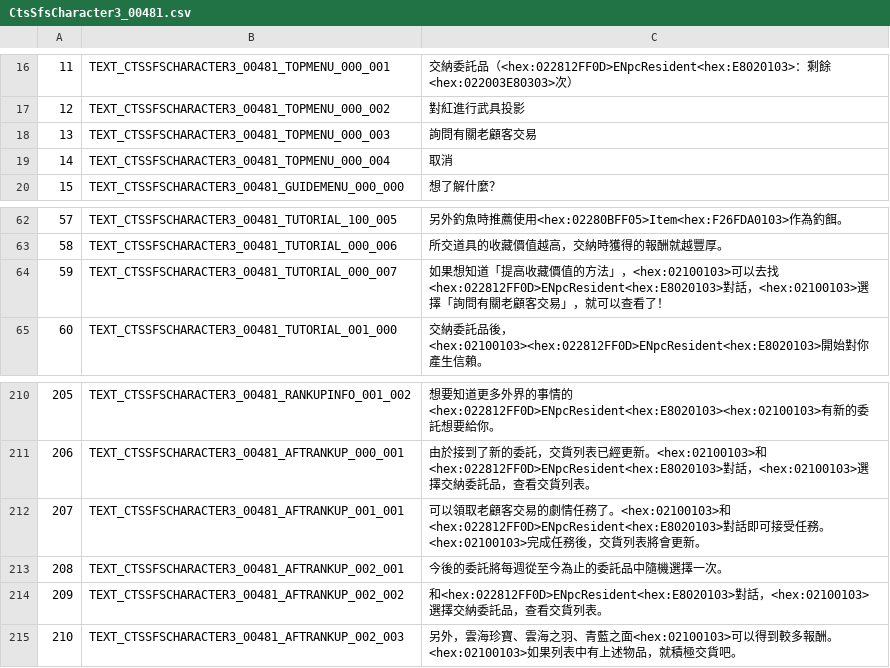
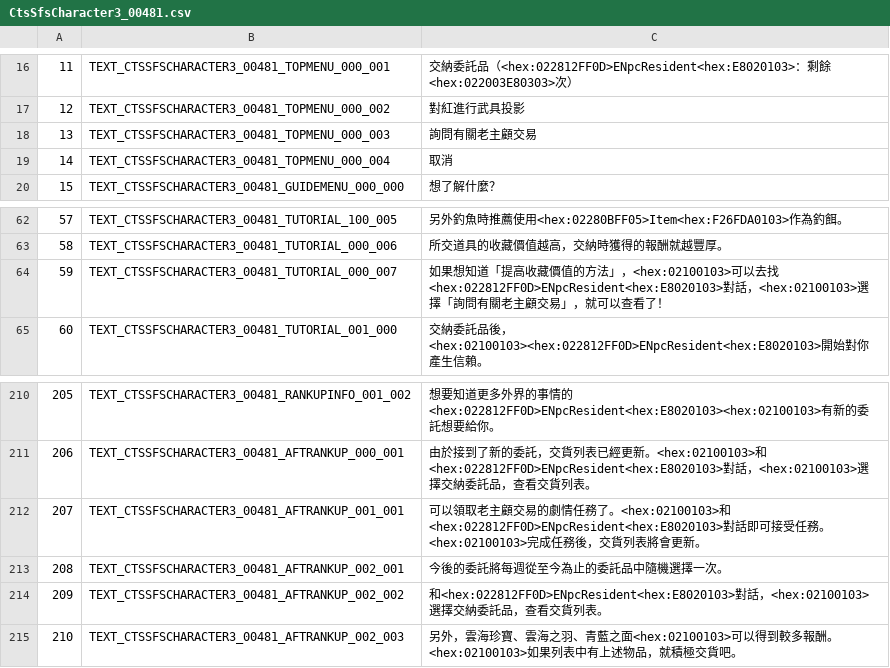
Before and after one commit to KazeMai/FFXIVChnTextPatch-TWice, a CSV file: resource/rawexd/custom/004/CtsSfsCharacter3_00481.csv, drawn as a sheet; only a part is shown, gaps mark what is left out; the diff names each change by its address in the sheet, - before the commit and + after, or states it on an @@ line.

```diff
--- a/resource/rawexd/custom/004/CtsSfsCharacter3_00481.csv
+++ b/resource/rawexd/custom/004/CtsSfsCharacter3_00481.csv
-C18: 詢問有關老顧客交易
+C18: 詢問有關老主顧交易
-C64: …問有關老顧客交易」，…
+C64: …問有關老主顧交易」，…
-C212: …取老顧客交易…
+C212: …取老主顧交易…
```
Also changed, not shown: resource/rawexd/custom/004/CtsSfsCharacter2_00434.csv, resource/rawexd/custom/005/CtsSfsCharacter4_00541.csv, 6 other files.
